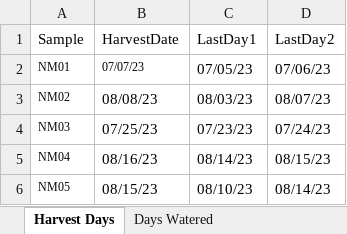
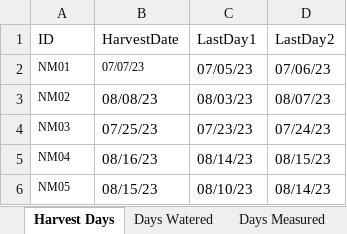
Before and after one commit to dagalarza4/Bogar-Lab, an Excel workbook: Lysimetry+Info.xlsx, sheet Harvest Days, drawn as a sheet; only a part is shown; values as stored, in another font and other column widths than the file's, no borders; table styles not drawn; the diff names each change by its address in the sheet, - before the commit and + after, or states it on an @@ line.

```diff
--- a/Lysimetry+Info.xlsx (sheet Harvest Days)
+++ b/Lysimetry+Info.xlsx (sheet Harvest Days)
+sheet tab: Days Measured
-A1: Sample
+A1: ID
```
Also changed, not shown: Harvest Data.xlsx, 6 other files.
